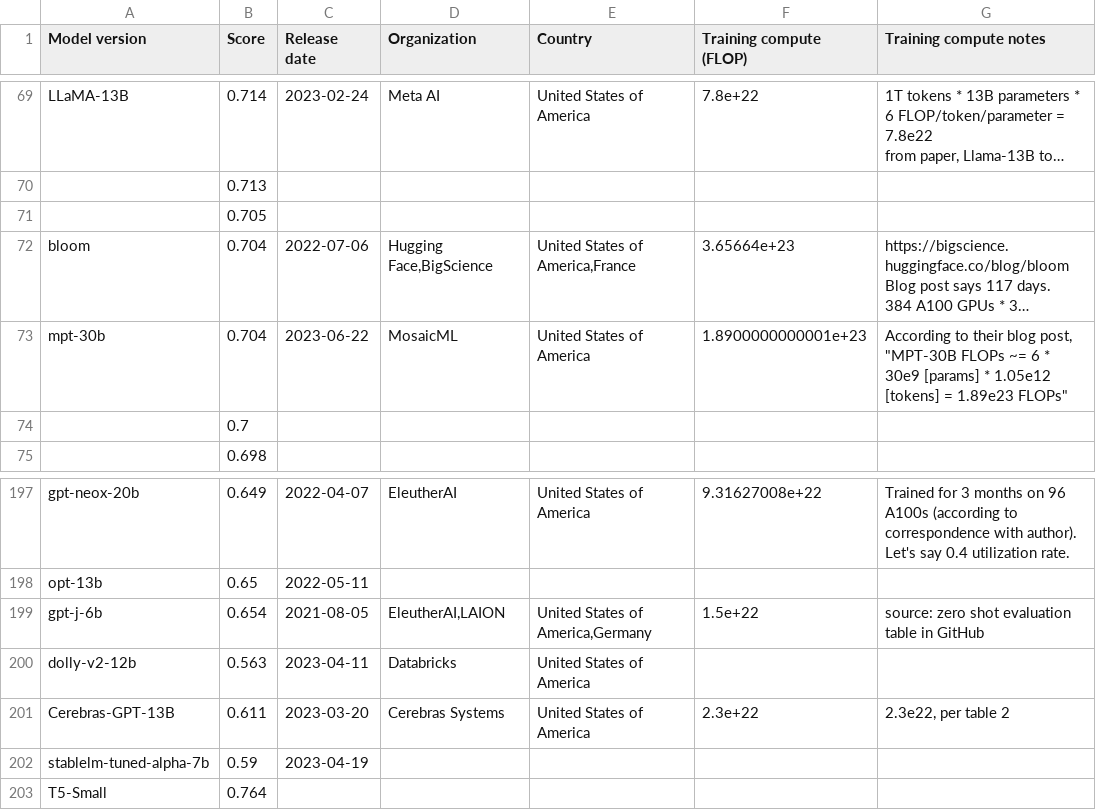
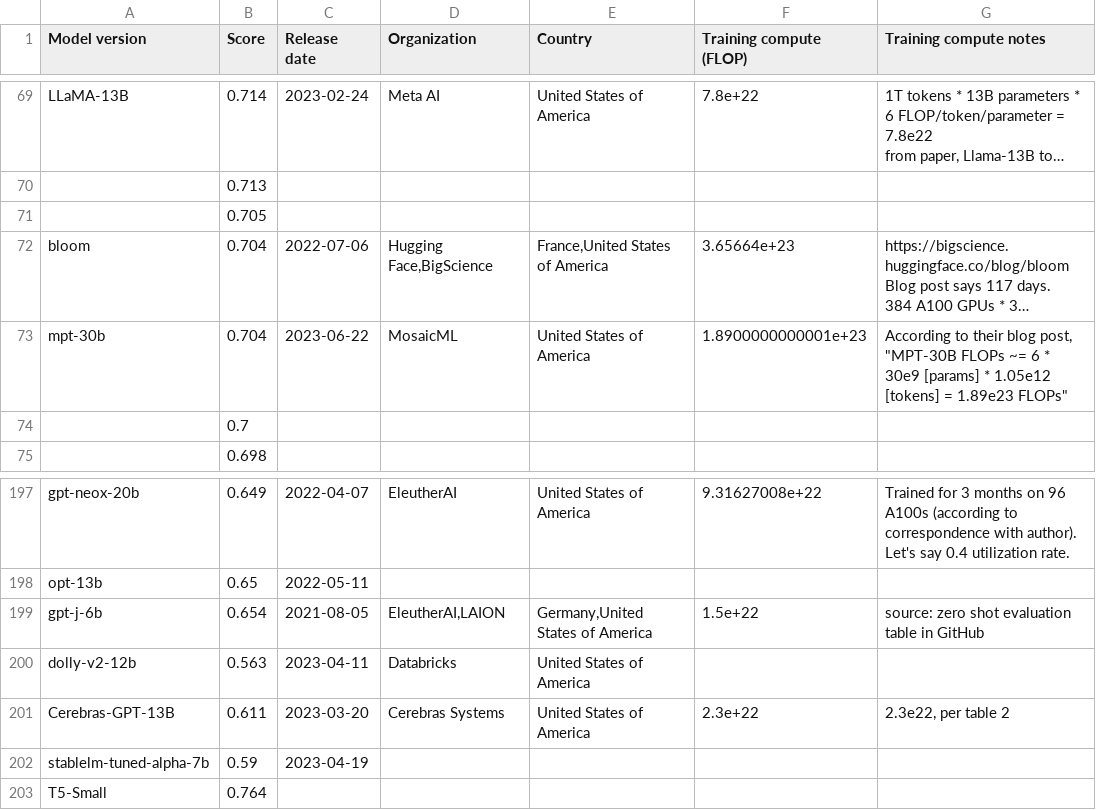
Before and after one commit to Jasper-256/personal-website, a CSV file: src/data/epoch/benchmarks/bool_q_external.csv, drawn as a sheet; only a part is shown, gaps mark what is left out; long unchanged cells end in …; the diff names each change by its address in the sheet, - before the commit and + after, or states it on an @@ line.

```diff
--- a/src/data/epoch/benchmarks/bool_q_external.csv
+++ b/src/data/epoch/benchmarks/bool_q_external.csv
-E72 (Country): United States of America,France
+E72 (Country): France,United States of America
-E199 (Country): United States of America,Germany
+E199 (Country): Germany,United States of America
```
Also changed, not shown: src/data/epoch/benchmarks/gsm8k_external.csv, src/data/epoch/benchmarks/hella_swag_external.csv, 15 other files.
